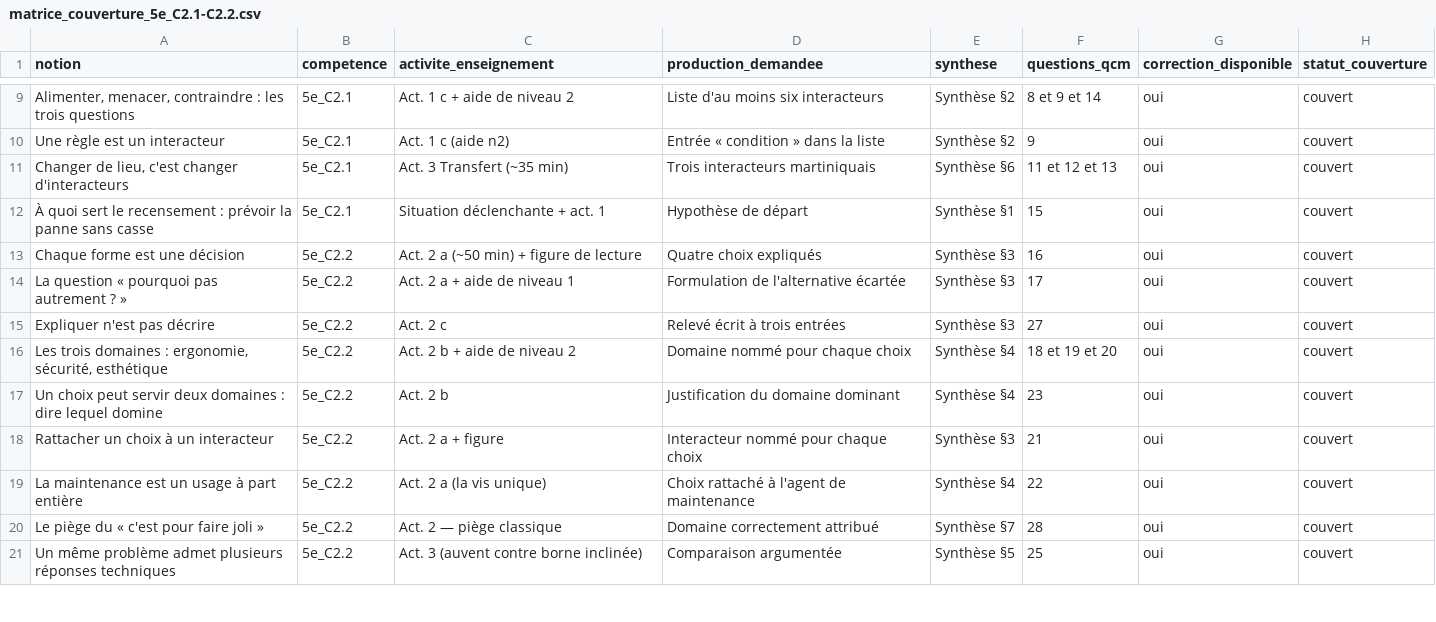
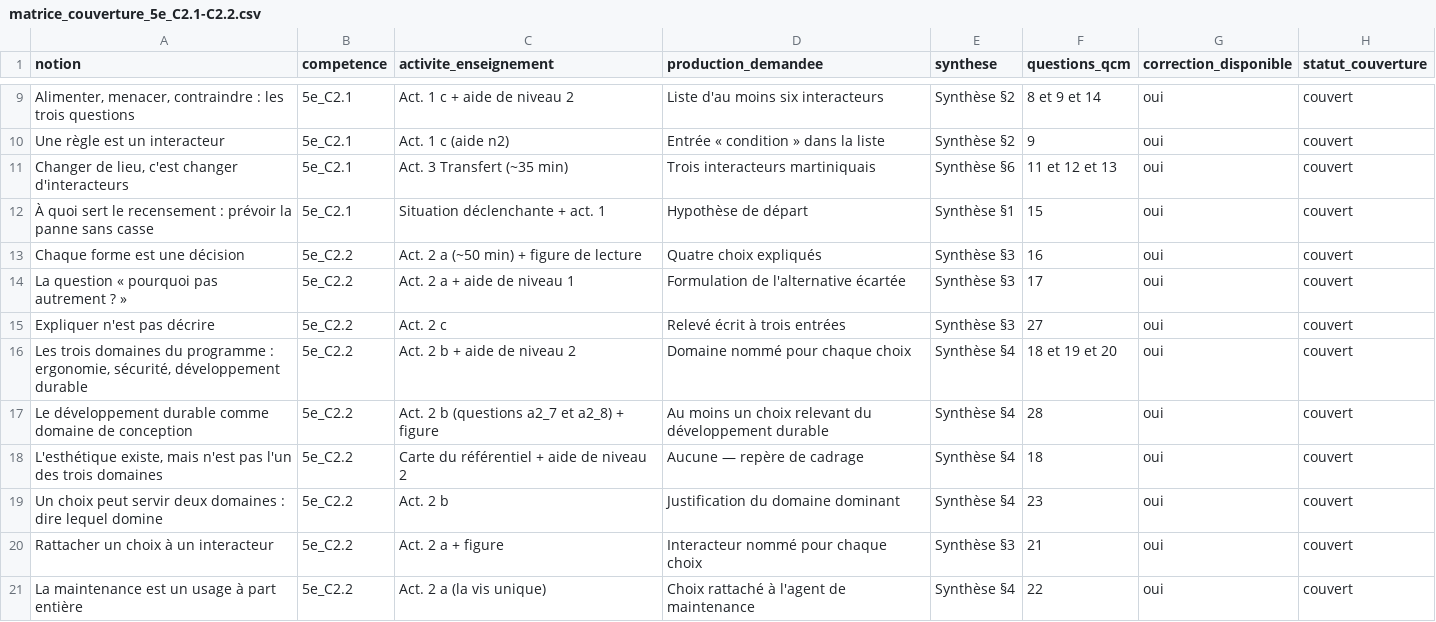
Before and after one commit to PLL-process/en-ligne-pour-le-cycle-4, a CSV file: theme-1-objets-systemes-usages-interactions/C2-decrire-les-interactions-entre-un-objet-ou/5e/5e_C2.1/matrice_couverture_5e_C2.1-C2.2.csv, drawn as a sheet; only a part is shown, gaps mark what is left out; the shorter side is filled out with more unchanged rows.

```diff
--- a/theme-1-objets-systemes-usages-interactions/C2-decrire-les-interactions-entre-un-objet-ou/5e/5e_C2.1/matrice_couverture_5e_C2.1-C2.2.csv
+++ b/theme-1-objets-systemes-usages-interactions/C2-decrire-les-interactions-entre-un-objet-ou/5e/5e_C2.1/matrice_couverture_5e_C2.1-C2.2.csv
@@ -15,3 +15,5 @@ La question « pourquoi pas autrement ? »;5e_C2.2;Act. 2 a + aide de niveau 1;F
 Expliquer n'est pas décrire;5e_C2.2;Act. 2 c;Relevé écrit à trois entrées;Synthèse §3;27;oui;couvert
-Les trois domaines : ergonomie, sécurité, esthétique;5e_C2.2;Act. 2 b + aide de niveau 2;Domaine nommé pour chaque choix;Synthèse §4;18 et 19 et 20;oui;couvert
+Les trois domaines du programme : ergonomie, sécurité, développement durable;5e_C2.2;Act. 2 b + aide de niveau 2;Domaine nommé pour chaque choix;Synthèse §4;18 et 19 et 20;oui;couvert
+Le développement durable comme domaine de conception;5e_C2.2;Act. 2 b (questions a2_7 et a2_8) + figure;Au moins un choix relevant du développement durable;Synthèse §4;28;oui;couvert
+L'esthétique existe, mais n'est pas l'un des trois domaines;5e_C2.2;Carte du référentiel + aide de niveau 2;Aucune — repère de cadrage;Synthèse §4;18;oui;couvert
 Un choix peut servir deux domaines : dire lequel domine;5e_C2.2;Act. 2 b;Justification du domaine dominant;Synthèse §4;23;oui;couvert
```
Also changed, not shown: audit_couverture.csv, 14 other files.
